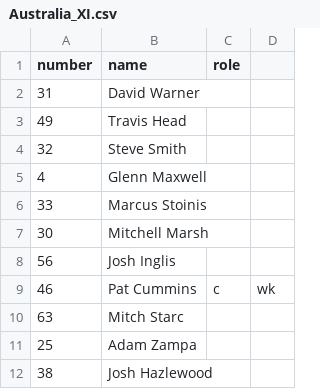
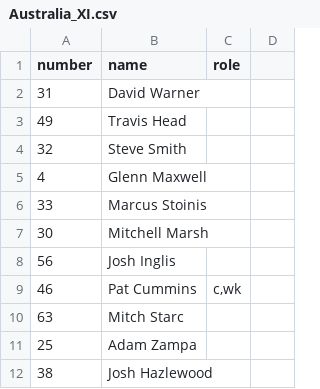
Before and after one commit to mama-cailleach/python-portfolio, a CSV file: python-courses/cisco-python-essentials-2/scorecard-generator/teams/Australia_XI.csv, drawn as a sheet.

```diff
--- a/python-courses/cisco-python-essentials-2/scorecard-generator/teams/Australia_XI.csv
+++ b/python-courses/cisco-python-essentials-2/scorecard-generator/teams/Australia_XI.csv
@@ -8,3 +8,3 @@ number,name,role
 56,Josh Inglis,
-46,Pat Cummins,c,wk
+46,Pat Cummins,"c,wk"
 63,Mitch Starc,
```
Also changed, not shown: python-courses/cisco-python-essentials-2/scorecard-generator/teams/India_XI.csv, 1 other file.
